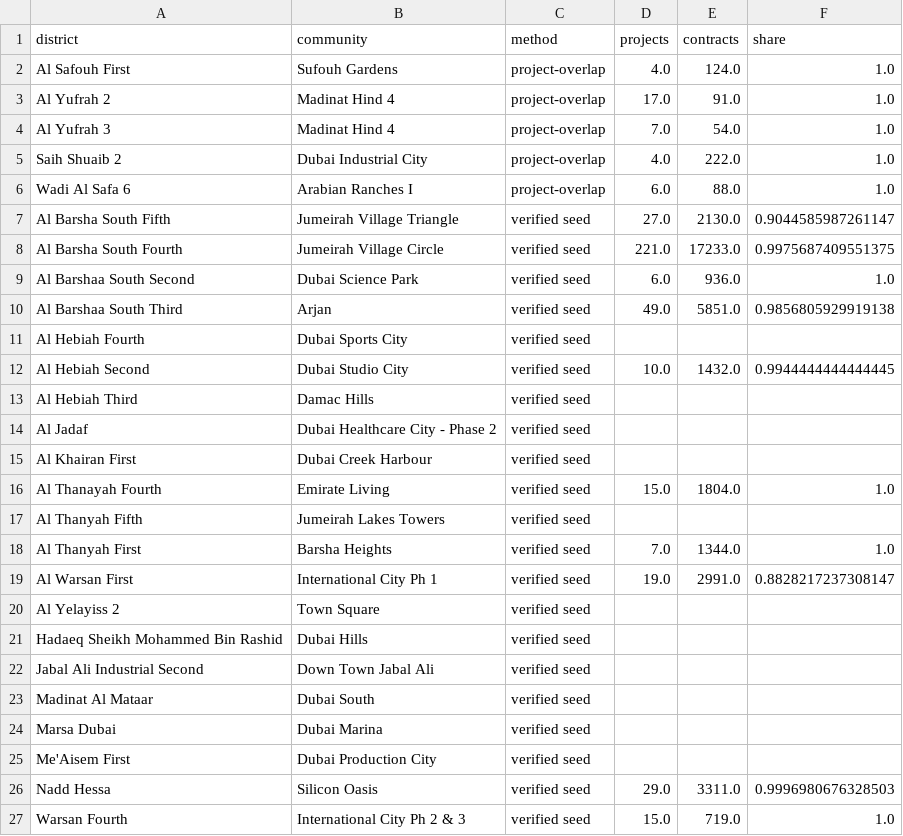
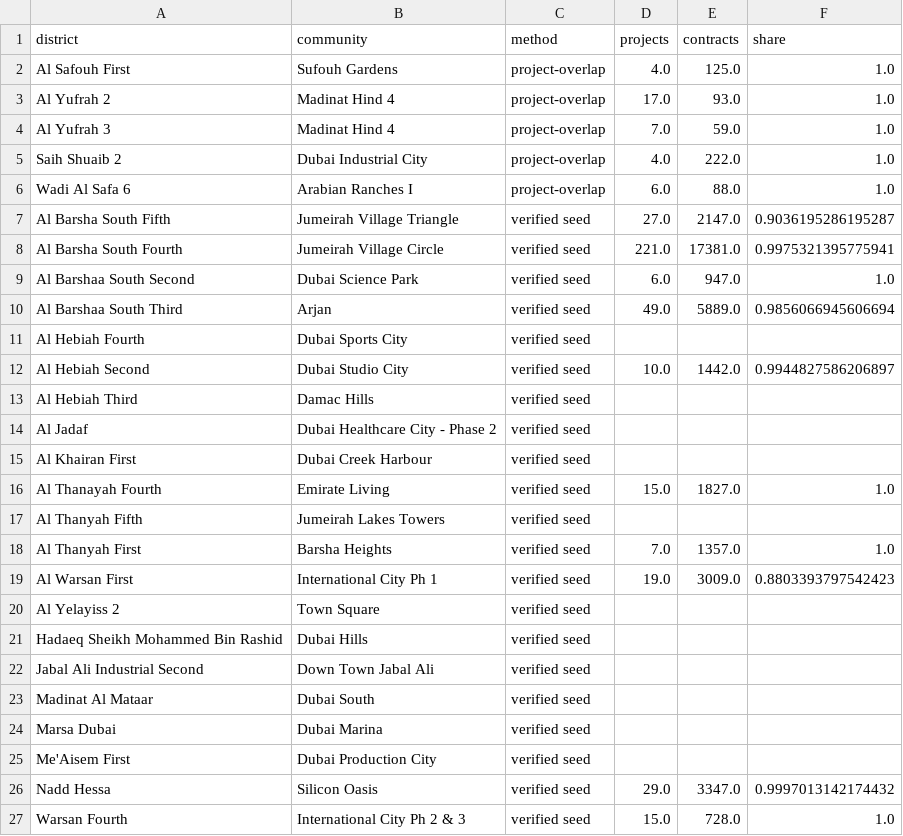
Before and after one commit to sarusarvesh993-cyber/dubai-property-decision-engine, a CSV file: data/marts/community_crosswalk.csv, drawn as a sheet.

```diff
--- a/data/marts/community_crosswalk.csv
+++ b/data/marts/community_crosswalk.csv
@@ -1,13 +1,13 @@
 district,community,method,projects,contracts,share
-Al Safouh First,Sufouh Gardens,project-overlap,4.0,124.0,1.0
-Al Yufrah 2,Madinat Hind 4,project-overlap,17.0,91.0,1.0
-Al Yufrah 3,Madinat Hind 4,project-overlap,7.0,54.0,1.0
+Al Safouh First,Sufouh Gardens,project-overlap,4.0,125.0,1.0
+Al Yufrah 2,Madinat Hind 4,project-overlap,17.0,93.0,1.0
+Al Yufrah 3,Madinat Hind 4,project-overlap,7.0,59.0,1.0
 Saih Shuaib 2,Dubai Industrial City,project-overlap,4.0,222.0,1.0
 Wadi Al Safa 6,Arabian Ranches I,project-overlap,6.0,88.0,1.0
-Al Barsha South Fifth,Jumeirah Village Triangle,verified seed,27.0,2130.0,0.9044585987261147
-Al Barsha South Fourth,Jumeirah Village Circle,verified seed,221.0,17233.0,0.9975687409551375
-Al Barshaa South Second,Dubai Science Park,verified seed,6.0,936.0,1.0
-Al Barshaa South Third,Arjan,verified seed,49.0,5851.0,0.9856805929919138
+Al Barsha South Fifth,Jumeirah Village Triangle,verified seed,27.0,2147.0,0.9036195286195287
+Al Barsha South Fourth,Jumeirah Village Circle,verified seed,221.0,17381.0,0.9975321395775941
+Al Barshaa South Second,Dubai Science Park,verified seed,6.0,947.0,1.0
+Al Barshaa South Third,Arjan,verified seed,49.0,5889.0,0.9856066945606694
 Al Hebiah Fourth,Dubai Sports City,verified seed,,,
-Al Hebiah Second,Dubai Studio City,verified seed,10.0,1432.0,0.9944444444444445
+Al Hebiah Second,Dubai Studio City,verified seed,10.0,1442.0,0.9944827586206897
 Al Hebiah Third,Damac Hills,verified seed,,,
@@ -15,6 +15,6 @@ Al Jadaf,Dubai Healthcare City - Phase 2,verified seed,,,
 Al Khairan First,Dubai Creek Harbour,verified seed,,,
-Al Thanayah Fourth,Emirate Living,verified seed,15.0,1804.0,1.0
+Al Thanayah Fourth,Emirate Living,verified seed,15.0,1827.0,1.0
 Al Thanyah Fifth,Jumeirah Lakes Towers,verified seed,,,
-Al Thanyah First,Barsha Heights,verified seed,7.0,1344.0,1.0
-Al Warsan First,International City Ph 1,verified seed,19.0,2991.0,0.8828217237308147
+Al Thanyah First,Barsha Heights,verified seed,7.0,1357.0,1.0
+Al Warsan First,International City Ph 1,verified seed,19.0,3009.0,0.8803393797542423
 Al Yelayiss 2,Town Square,verified seed,,,
@@ -25,3 +25,3 @@ Marsa Dubai,Dubai Marina,verified seed,,,
 Me'Aisem First,Dubai Production City,verified seed,,,
-Nadd Hessa,Silicon Oasis,verified seed,29.0,3311.0,0.9996980676328503
-Warsan Fourth,International City Ph 2 & 3,verified seed,15.0,719.0,1.0
+Nadd Hessa,Silicon Oasis,verified seed,29.0,3347.0,0.9997013142174432
+Warsan Fourth,International City Ph 2 & 3,verified seed,15.0,728.0,1.0
```
Also changed, not shown: 29 other files.
